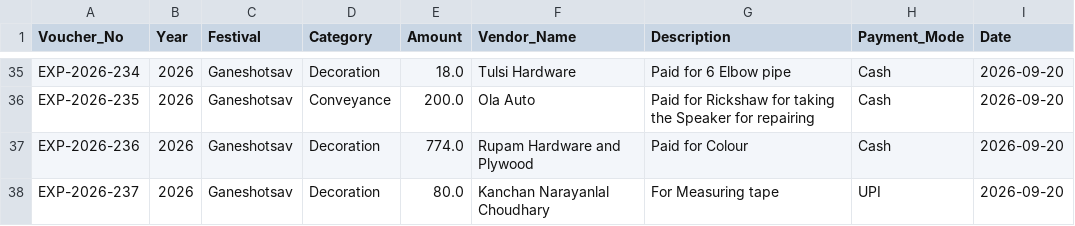
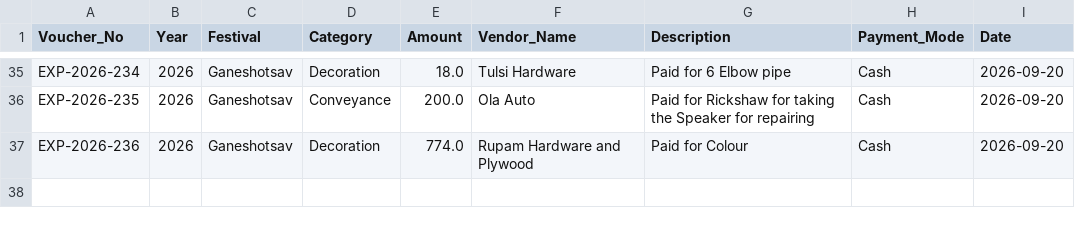
Before and after one commit to surendalvi/rtcc-festival-app, a CSV file: expenses_ledger.csv, drawn as a sheet; only a part is shown, gaps mark what is left out.

Commit message:
Auto-backup expenses_ledger.csv

```diff
--- a/expenses_ledger.csv
+++ b/expenses_ledger.csv
@@ -37,2 +37 @@ EXP-2026-235,2026,Ganeshotsav,Conveyance,200.0,Ola Auto,Paid for Rickshaw for ta
 EXP-2026-236,2026,Ganeshotsav,Decoration,774.0,Rupam Hardware and Plywood,Paid for Colour,Cash,2026-09-20
-EXP-2026-237,2026,Ganeshotsav,Decoration,80.0,Kanchan Narayanlal Choudhary,For Measuring tape,UPI,2026-09-20
```
